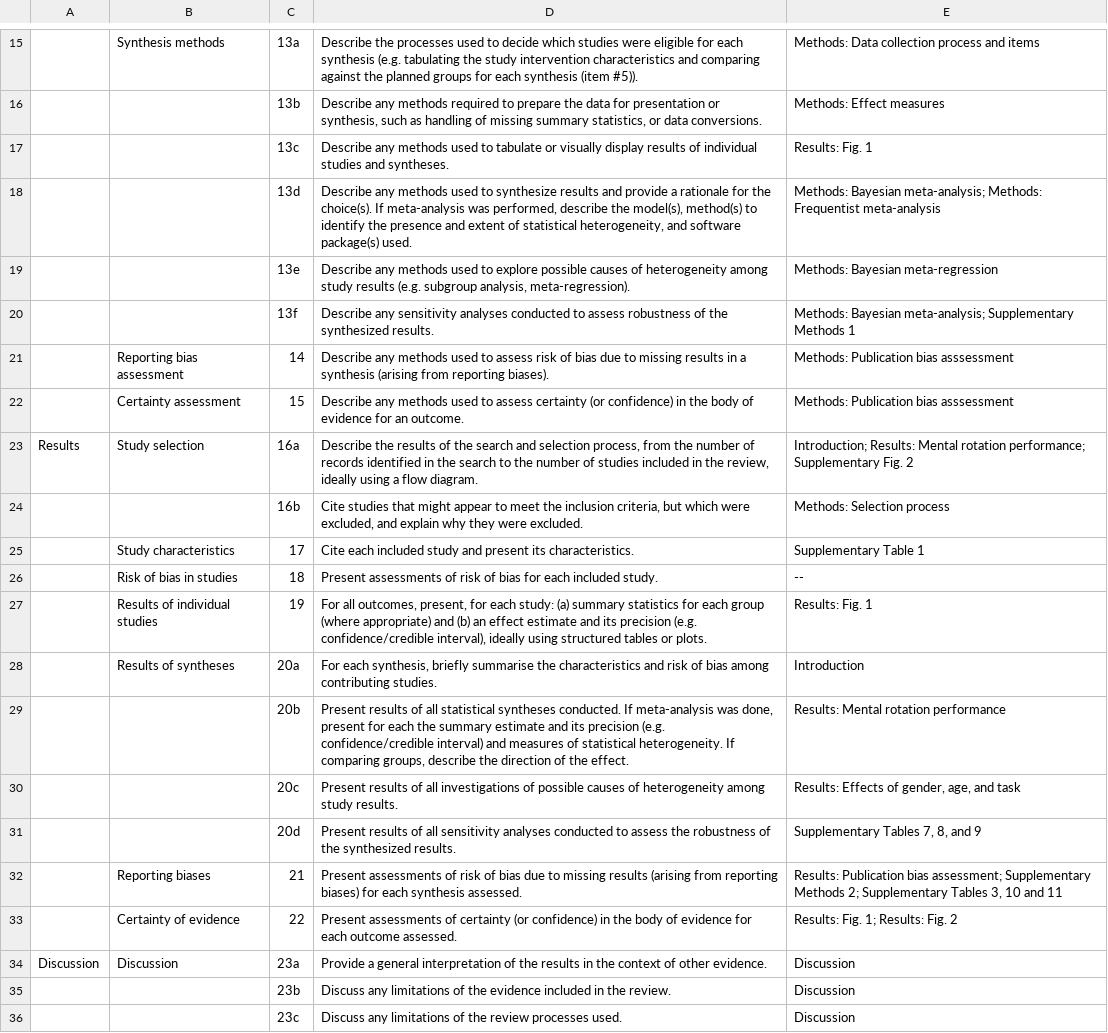
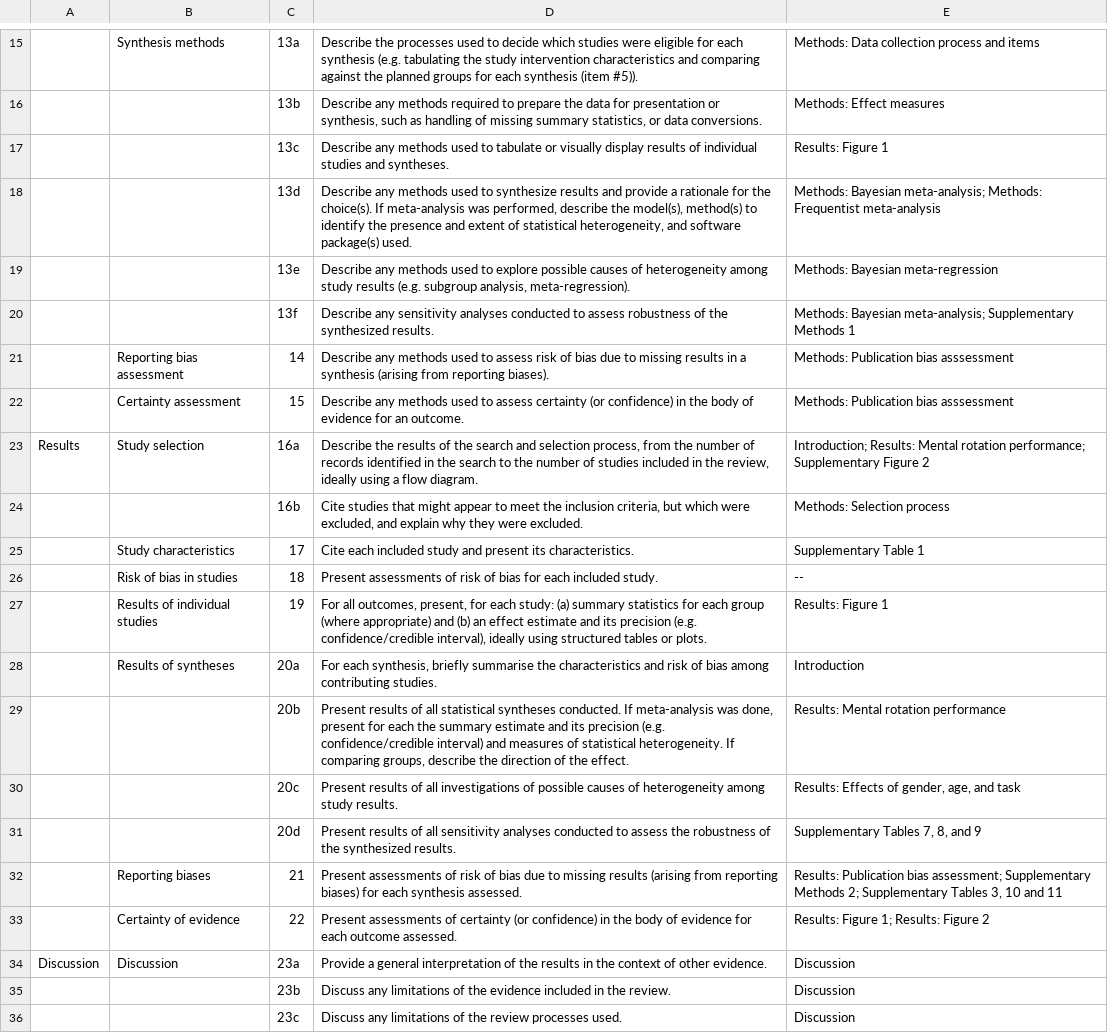
Before and after one commit to SkeideLab/meta_rotation, a TSV file: data/05_prisma.tsv, drawn as a sheet; only a part is shown, gaps mark what is left out; the diff names each change by its address in the sheet, - before the commit and + after, or states it on an @@ line.

```diff
--- a/data/05_prisma.tsv
+++ b/data/05_prisma.tsv
-E17: Results: Fig. 1
+E17: Results: Figure 1
-E23: …performance; Supplementary Fig. 2
+E23: …performance; Supplementary Figure 2
-E27: Results: Fig. 1
+E27: Results: Figure 1
-E33: Results: Fig. 1; Results: Fig. 2
+E33: Results: Figure 1; Results: Figure 2
```
Also changed, not shown: 11 other files.
